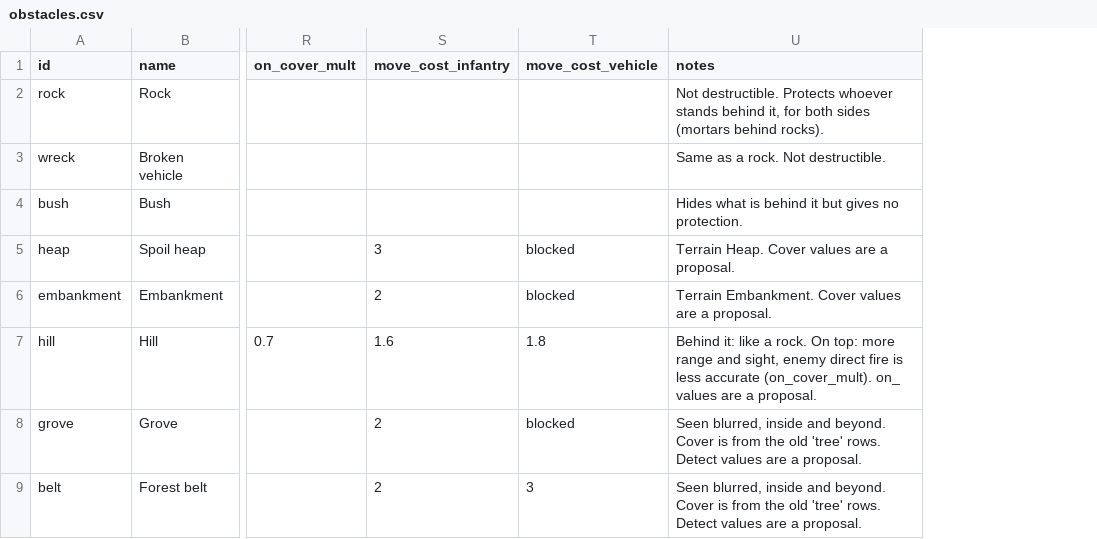
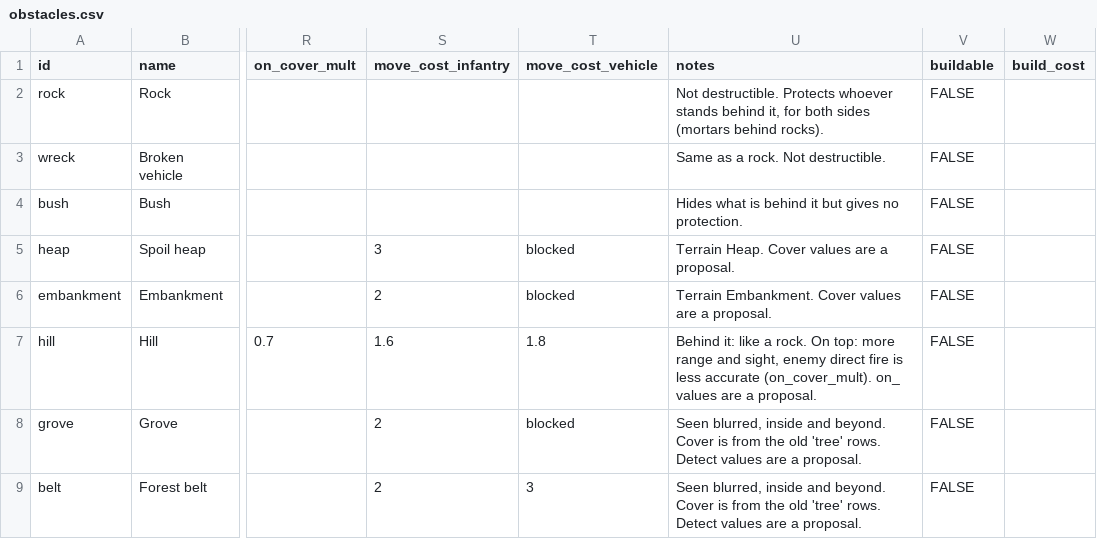
Before and after one commit to yaron1mo/treeline, a CSV file: unity/Assets/Data/obstacles.csv, drawn as a sheet; only a part is shown, gaps mark what is left out; the diff covers the shown part only; the diff names each change by its address in the sheet, - before the commit and + after, or states it on an @@ line.

```diff
--- a/unity/Assets/Data/obstacles.csv
+++ b/unity/Assets/Data/obstacles.csv
+column V (buildable), rows 2-9: all FALSE
+column W (build_cost), empty
```
Also changed, not shown: 2 added rows and 2 edited cells elsewhere in this file, 4 other files.
